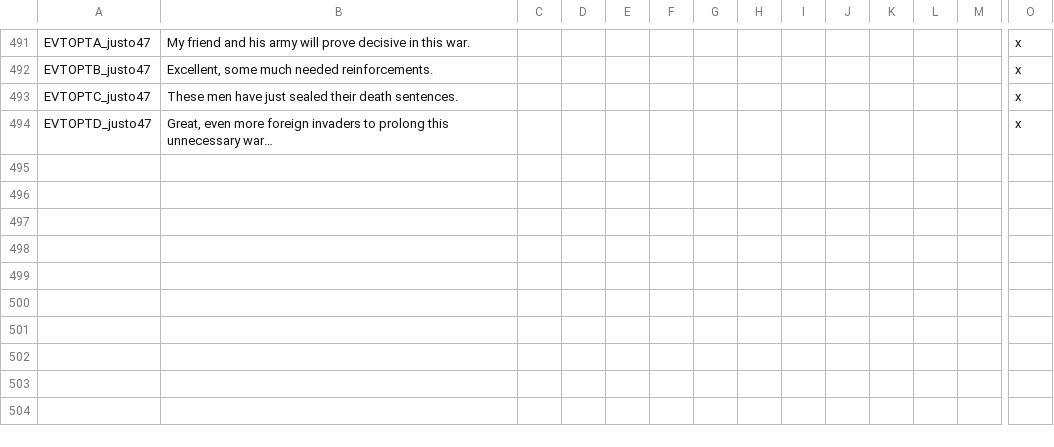
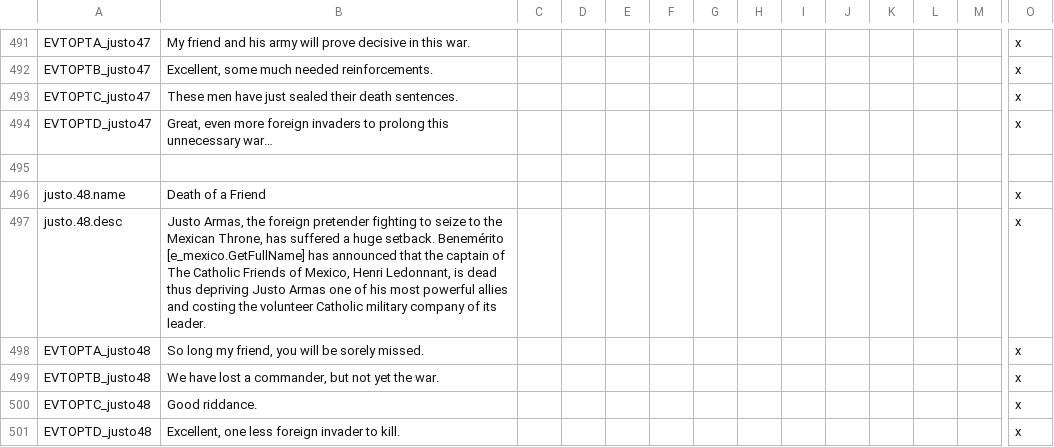
Before and after one commit to MrBadaniel/Aguila-o-Sol, a CSV file: localisation/00_aftermex_events.csv, drawn as a sheet; only a part is shown, gaps mark what is left out; rows hold the shown columns only; the diff names each change by its address in the sheet, - before the commit and + after, or states it on an @@ line.

```diff
--- a/localisation/00_aftermex_events.csv
+++ b/localisation/00_aftermex_events.csv
+row 495: (empty)
+row 496: justo.48.name | Death of a Friend |  |  |  |  |  |  |  |  |  |  |  | x
+row 497: justo.48.desc | Justo Armas, the foreign pretender fighting to seize to the Mexican Throne, has suffered a huge setback. Benemérito [e_mexico.GetFullName] has announced that the captain of The Catholic Friends of Mexico, Henri Ledonnant, is dead thus depriving Justo Armas one of his most powerful allies and costing the volunteer Catholic military company of its leader. |  |  |  |  |  |  |  |  |  |  |  | x
+row 498: EVTOPTA_justo48 | So long my friend, you will be sorely missed. |  |  |  |  |  |  |  |  |  |  |  | x
+row 499: EVTOPTB_justo48 | We have lost a commander, but not yet the war. |  |  |  |  |  |  |  |  |  |  |  | x
+row 500: EVTOPTC_justo48 | Good riddance. |  |  |  |  |  |  |  |  |  |  |  | x
+row 501: EVTOPTD_justo48 | Excellent, one less foreign invader to kill. |  |  |  |  |  |  |  |  |  |  |  | x
```
Also changed, not shown: 3 other files.
